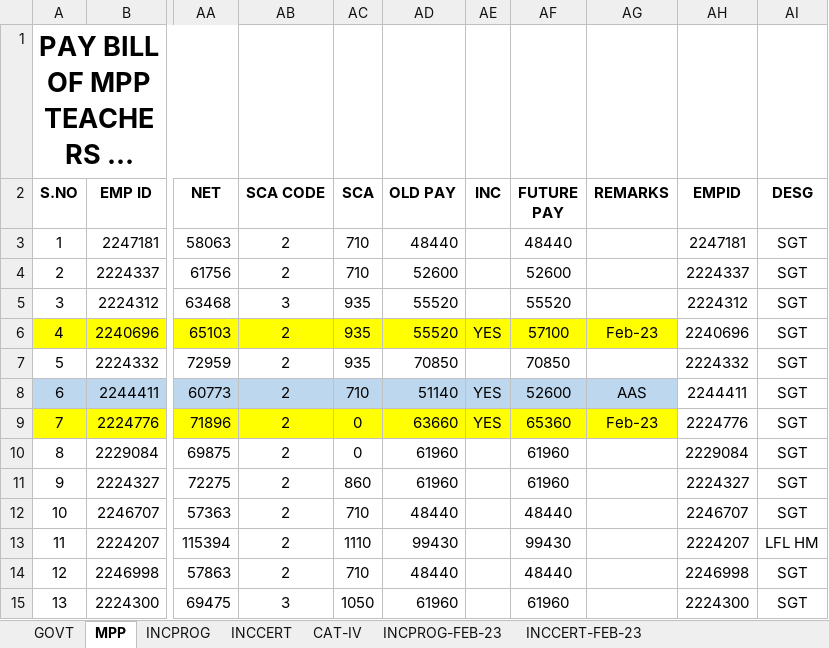
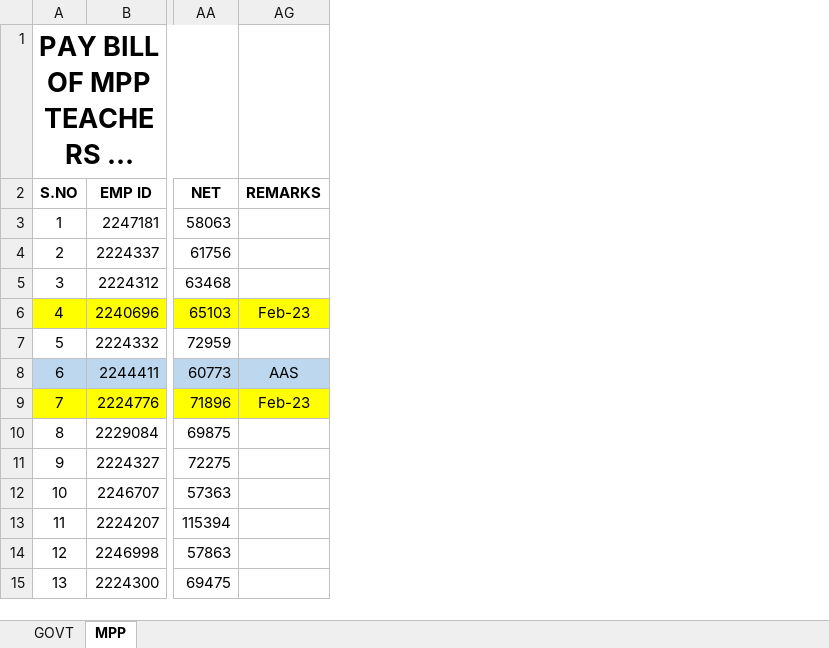
Before and after one commit to v9itsolutions/docs, an Excel workbook: REGULAR SALARY BILLS/MEO G L PURAM/MEO G L PURAM MAR-2023/MAR 2023.xlsx, sheet MPP, drawn as a sheet; only a part is shown, gaps mark what is left out; long unchanged cells end in …; values as stored, in another font and other column widths than the file's, no borders; the diff names each change by its address in the sheet, - before the commit and + after, or states it on an @@ line.

```diff
--- a/REGULAR SALARY BILLS/MEO G L PURAM/MEO G L PURAM MAR-2023/MAR 2023.xlsx (sheet MPP)
+++ b/REGULAR SALARY BILLS/MEO G L PURAM/MEO G L PURAM MAR-2023/MAR 2023.xlsx (sheet MPP)
@@ sheet tab hidden: INCPROG @@
@@ sheet tab hidden: INCCERT @@
@@ sheet tab hidden: CAT-IV @@
@@ sheet tab hidden: INCPROG-FEB-23 @@
@@ sheet tab hidden: INCCERT-FEB-23 @@
@@ column AB (SCA CODE) hidden, rows 3-15: 2 | 2 | 3 | 2 | 2 | 2 | 2 | 2 | 2 | 2 | 2 | 2 | 3 @@
@@ column AC (SCA) hidden, rows 3-15: 710 | 710 | 935 | 935 | 935 | 710 | 0 | 0 | 860 | 710 | 1110 | 710 | 1050 @@
@@ column AD (OLD PAY) hidden, rows 3-15: 48440 | 52600 | 55520 | 55520 | 70850 | 51140 | 63660 | 61960 | 61960 | 48440 | 99430 | 48440 | 61960 @@
@@ column AE (INC) hidden, rows 6-9: YES |  | YES | YES @@
@@ column AF (FUTURE PAY) hidden, rows 3-15: 48440 | 52600 | 55520 | 57100 | 70850 | 52600 | 65360 | 61960 | 61960 | 48440 | 99430 | 48440 | 61960 @@
@@ column AH (EMPID) hidden, rows 3-15: 2247181 | 2224337 | 2224312 | 2240696 | 2224332 | 2244411 | 2224776 | 2229084 | 2224327 | 2246707 | 2224207 | 2246998 | 2224300 @@
@@ column AI (DESG) hidden, rows 3-15: SGT | SGT | SGT | SGT | SGT | SGT | SGT | SGT | SGT | SGT | LFL HM | SGT | SGT @@
```
Also changed, not shown: sheet GOVT, CR DATA/G L PURAM - CR DATA.xlsx, 1 other file.
